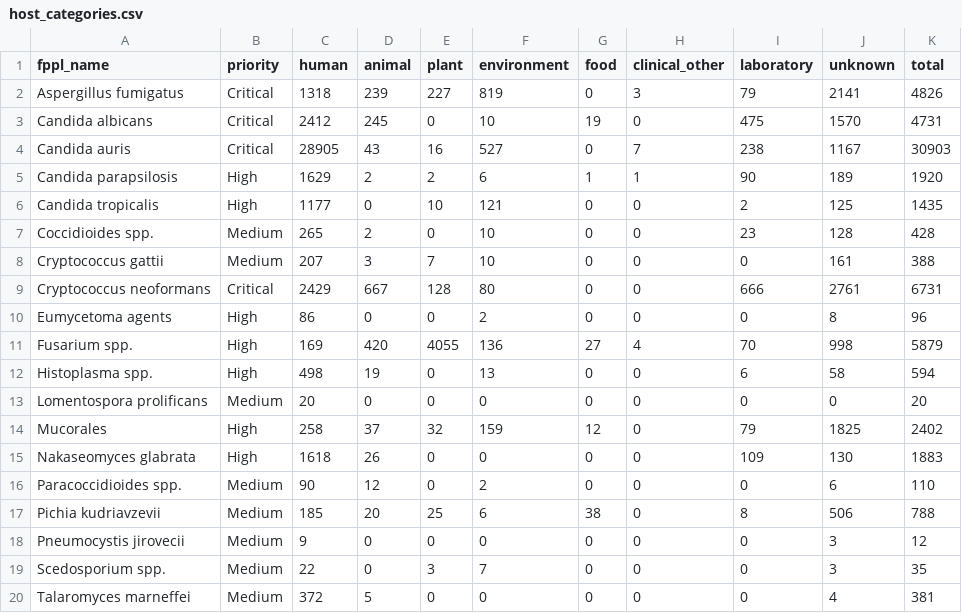
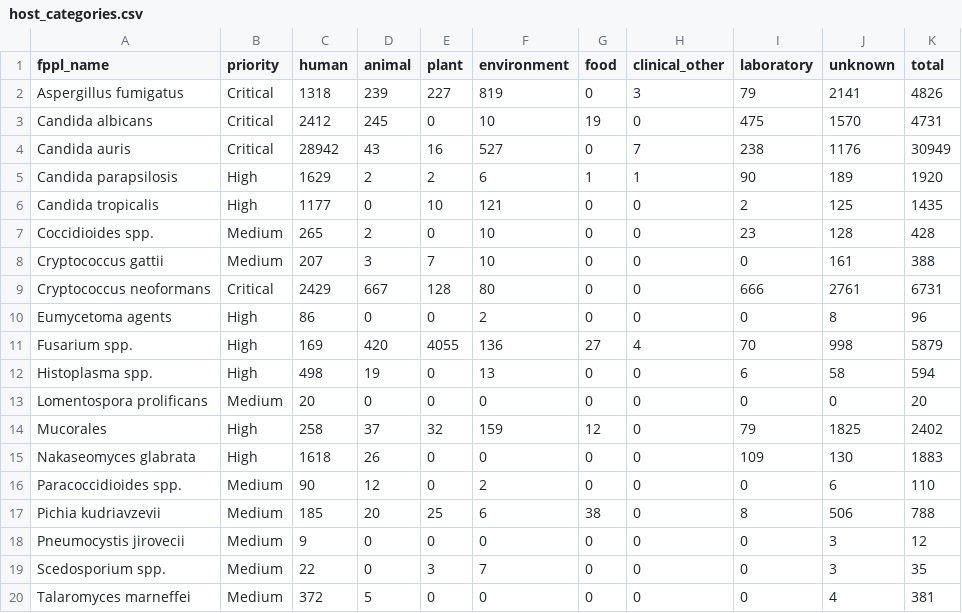
Before and after one commit to happykhan/fungiwatch, a CSV file: build/host_categories.csv, drawn as a sheet.

Commit message:
chore: daily data update 2026-06-30 —  8 files changed, 2389 insertions(+), 43 deletions(-)

```diff
--- a/build/host_categories.csv
+++ b/build/host_categories.csv
@@ -3,3 +3,3 @@ Aspergillus fumigatus,Critical,1318,239,227,819,0,3,79,2141,4826
 Candida albicans,Critical,2412,245,0,10,19,0,475,1570,4731
-Candida auris,Critical,28905,43,16,527,0,7,238,1167,30903
+Candida auris,Critical,28942,43,16,527,0,7,238,1176,30949
 Candida parapsilosis,High,1629,2,2,6,1,1,90,189,1920
```
Also changed, not shown: build/submitter_categories.csv, build/submitters.csv, 5 other files.
